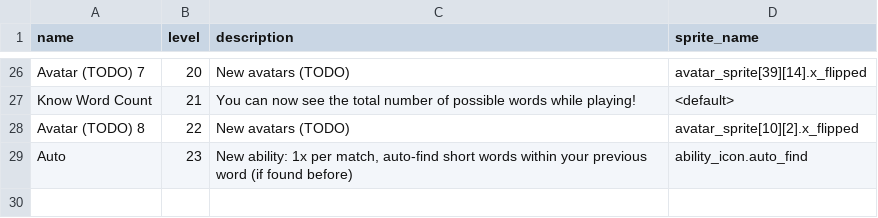
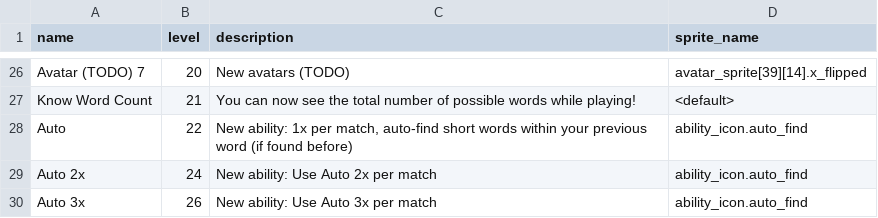
Before and after one commit to morgan3d/quadplay, a CSV file: games/find_word/ability.csv, drawn as a sheet; only a part is shown, gaps mark what is left out.

```diff
--- a/games/find_word/ability.csv
+++ b/games/find_word/ability.csv
@@ -27,3 +27,4 @@ Avatar (TODO) 7,20,New avatars (TODO),avatar_sprite[39][14].x_flipped
 Know Word Count,21,You can now see the total number of possible words while playing!,<default>
-Avatar (TODO) 8,22,New avatars (TODO),avatar_sprite[10][2].x_flipped
-Auto,23,"New ability: 1x per match, auto-find short words within your previous word (if found before)",ability_icon.auto_find
+Auto,22,"New ability: 1x per match, auto-find short words within your previous word (if found before)",ability_icon.auto_find,
+Auto 2x,24,"New ability: Use Auto 2x per match",ability_icon.auto_find,
+Auto 3x,26,"New ability: Use Auto 3x per match",ability_icon.auto_find
```
Also changed, not shown: 3 other files.
